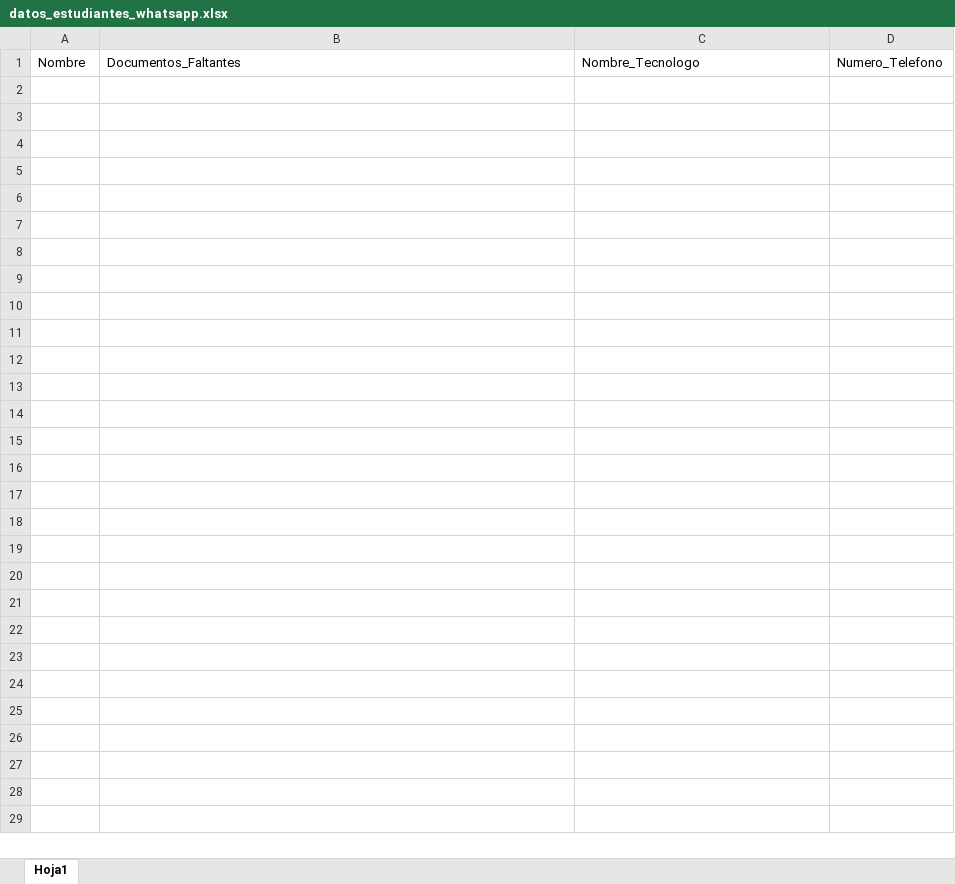
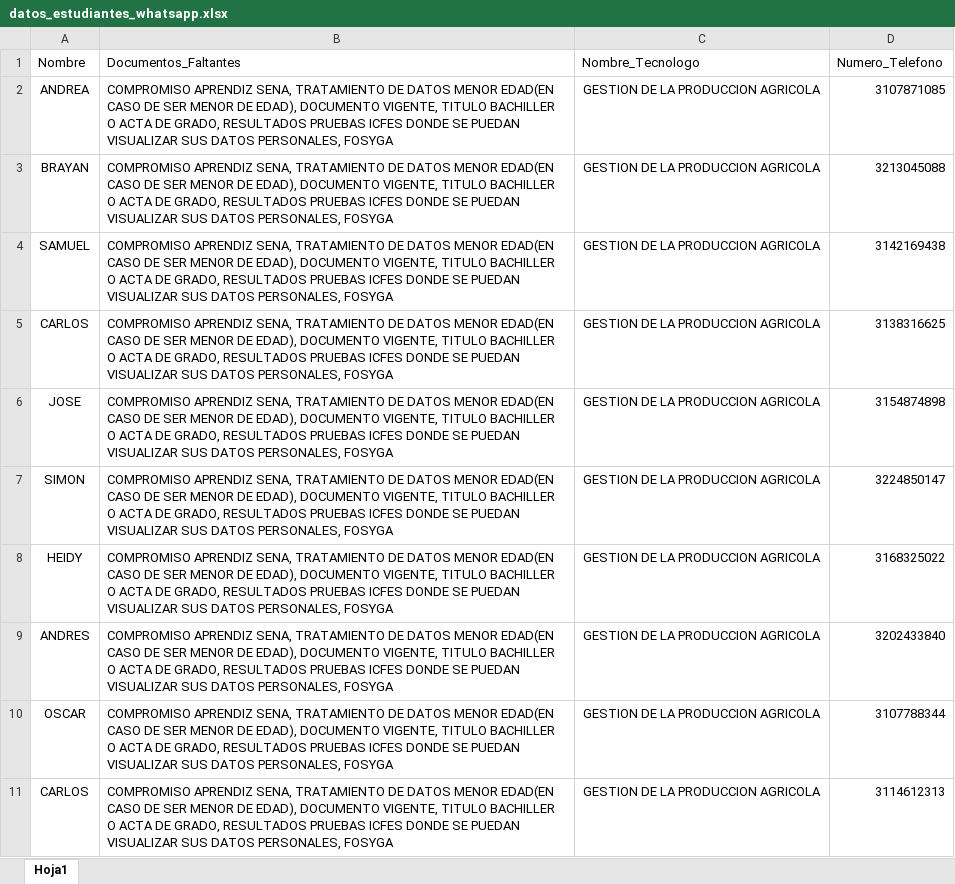
Before and after one commit to MOSQUERA18/send-message, an Excel workbook: datos_estudiantes_whatsapp.xlsx, sheet Hoja1, drawn as a sheet; values as stored, in another font and other column widths than the file's, no borders; the diff names each change by its address in the sheet, - before the commit and + after, or states it on an @@ line.

```diff
--- a/datos_estudiantes_whatsapp.xlsx (sheet Hoja1)
+++ b/datos_estudiantes_whatsapp.xlsx (sheet Hoja1)
+row 2: ANDREA | COMPROMISO APRENDIZ SENA, TRATAMIENTO DE DATOS MENOR EDAD(EN CASO DE SER MENOR DE EDAD), DOCUMENTO VIGENTE, TITULO BACHILLER O ACTA DE GRADO, RESULTADOS PRUEBAS ICFES DONDE SE PUEDAN VISUALIZAR SUS DATOS PERSONALES, FOSYGA | GESTION DE LA PRODUCCION AGRICOLA | 3107871085
+row 3: BRAYAN | COMPROMISO APRENDIZ SENA, TRATAMIENTO DE DATOS MENOR EDAD(EN CASO DE SER MENOR DE EDAD), DOCUMENTO VIGENTE, TITULO BACHILLER O ACTA DE GRADO, RESULTADOS PRUEBAS ICFES DONDE SE PUEDAN VISUALIZAR SUS DATOS PERSONALES, FOSYGA | GESTION DE LA PRODUCCION AGRICOLA | 3213045088
+row 4: SAMUEL | COMPROMISO APRENDIZ SENA, TRATAMIENTO DE DATOS MENOR EDAD(EN CASO DE SER MENOR DE EDAD), DOCUMENTO VIGENTE, TITULO BACHILLER O ACTA DE GRADO, RESULTADOS PRUEBAS ICFES DONDE SE PUEDAN VISUALIZAR SUS DATOS PERSONALES, FOSYGA | GESTION DE LA PRODUCCION AGRICOLA | 3142169438
+row 5: CARLOS | COMPROMISO APRENDIZ SENA, TRATAMIENTO DE DATOS MENOR EDAD(EN CASO DE SER MENOR DE EDAD), DOCUMENTO VIGENTE, TITULO BACHILLER O ACTA DE GRADO, RESULTADOS PRUEBAS ICFES DONDE SE PUEDAN VISUALIZAR SUS DATOS PERSONALES, FOSYGA | GESTION DE LA PRODUCCION AGRICOLA | 3138316625
+row 6: JOSE | COMPROMISO APRENDIZ SENA, TRATAMIENTO DE DATOS MENOR EDAD(EN CASO DE SER MENOR DE EDAD), DOCUMENTO VIGENTE, TITULO BACHILLER O ACTA DE GRADO, RESULTADOS PRUEBAS ICFES DONDE SE PUEDAN VISUALIZAR SUS DATOS PERSONALES, FOSYGA | GESTION DE LA PRODUCCION AGRICOLA | 3154874898
+row 7: SIMON | COMPROMISO APRENDIZ SENA, TRATAMIENTO DE DATOS MENOR EDAD(EN CASO DE SER MENOR DE EDAD), DOCUMENTO VIGENTE, TITULO BACHILLER O ACTA DE GRADO, RESULTADOS PRUEBAS ICFES DONDE SE PUEDAN VISUALIZAR SUS DATOS PERSONALES, FOSYGA | GESTION DE LA PRODUCCION AGRICOLA | 3224850147
+row 8: HEIDY | COMPROMISO APRENDIZ SENA, TRATAMIENTO DE DATOS MENOR EDAD(EN CASO DE SER MENOR DE EDAD), DOCUMENTO VIGENTE, TITULO BACHILLER O ACTA DE GRADO, RESULTADOS PRUEBAS ICFES DONDE SE PUEDAN VISUALIZAR SUS DATOS PERSONALES, FOSYGA | GESTION DE LA PRODUCCION AGRICOLA | 3168325022
+row 9: ANDRES | COMPROMISO APRENDIZ SENA, TRATAMIENTO DE DATOS MENOR EDAD(EN CASO DE SER MENOR DE EDAD), DOCUMENTO VIGENTE, TITULO BACHILLER O ACTA DE GRADO, RESULTADOS PRUEBAS ICFES DONDE SE PUEDAN VISUALIZAR SUS DATOS PERSONALES, FOSYGA | GESTION DE LA PRODUCCION AGRICOLA | 3202433840
+row 10: OSCAR | COMPROMISO APRENDIZ SENA, TRATAMIENTO DE DATOS MENOR EDAD(EN CASO DE SER MENOR DE EDAD), DOCUMENTO VIGENTE, TITULO BACHILLER O ACTA DE GRADO, RESULTADOS PRUEBAS ICFES DONDE SE PUEDAN VISUALIZAR SUS DATOS PERSONALES, FOSYGA | GESTION DE LA PRODUCCION AGRICOLA | 3107788344
+row 11: CARLOS | COMPROMISO APRENDIZ SENA, TRATAMIENTO DE DATOS MENOR EDAD(EN CASO DE SER MENOR DE EDAD), DOCUMENTO VIGENTE, TITULO BACHILLER O ACTA DE GRADO, RESULTADOS PRUEBAS ICFES DONDE SE PUEDAN VISUALIZAR SUS DATOS PERSONALES, FOSYGA | GESTION DE LA PRODUCCION AGRICOLA | 3114612313
```
Also changed, not shown: 3 other files.
